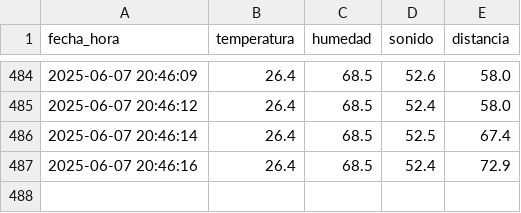
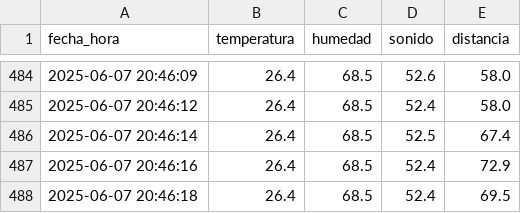
Before and after one commit to Gonchis12/InterfazSensores, a CSV file: sensor_data.csv, drawn as a sheet; only a part is shown, gaps mark what is left out.

Commit message:
Nueva lectura del sensor

```diff
--- a/sensor_data.csv
+++ b/sensor_data.csv
@@ -487 +487,2 @@ fecha_hora,temperatura,humedad,sonido,distancia
 2025-06-07 20:46:16,26.4,68.5,52.4,72.9
+2025-06-07 20:46:18,26.4,68.5,52.4,69.5
```
Also changed, not shown: 1 other file.
